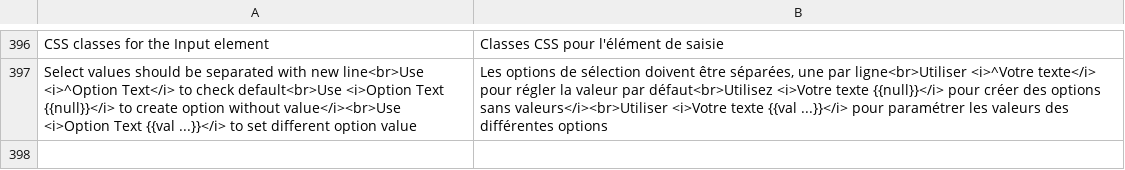
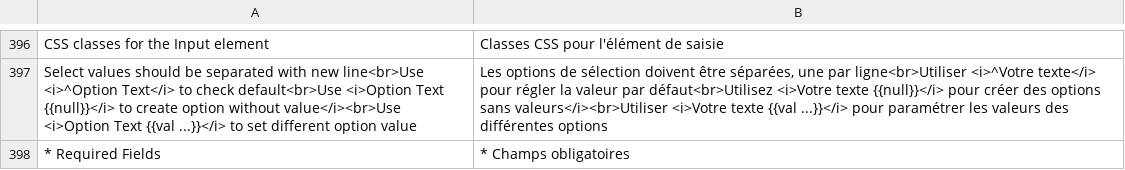
Before and after one commit to kirchbergerknorr/magento1_vladimirpopov_webforms, a CSV file: app/locale/fr_FR/VladimirPopov_WebForms.csv, drawn as a sheet; only a part is shown, gaps mark what is left out.

```diff
--- a/app/locale/fr_FR/VladimirPopov_WebForms.csv
+++ b/app/locale/fr_FR/VladimirPopov_WebForms.csv
@@ -397 +397,2 @@
 "Select values should be separated with new line<br>Use <i>^Option Text</i> to check default<br>Use <i>Option Text {{null}}</i> to create option without value</i><br>Use <i>Option Text {{val ...}}</i> to set different option value", "Les options de sélection doivent être séparées, une par ligne<br>Utiliser <i>^Votre texte</i> pour régler la valeur par défaut<br>Utilisez <i>Votre texte {{null}}</i> pour créer des options sans valeurs</i><br>Utiliser <i>Votre texte {{val ...}}</i> pour paramétrer les valeurs des différentes options"
+"* Required Fields", "* Champs obligatoires"
```
Also changed, not shown: 57 other files.
